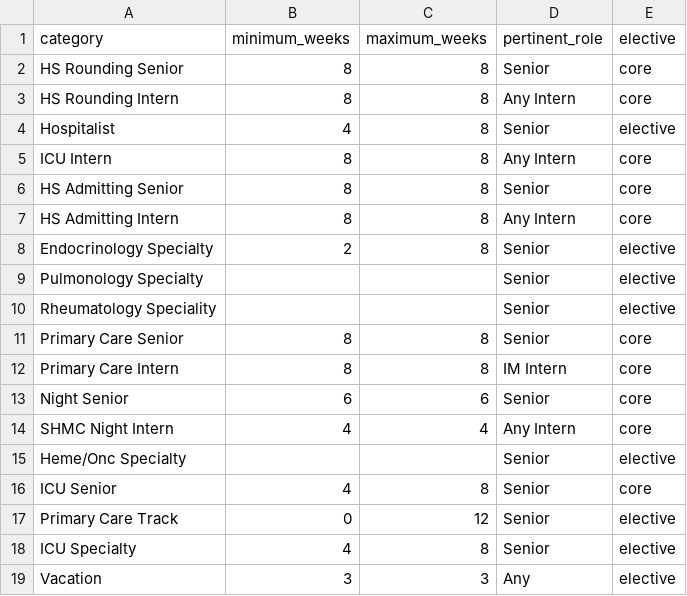
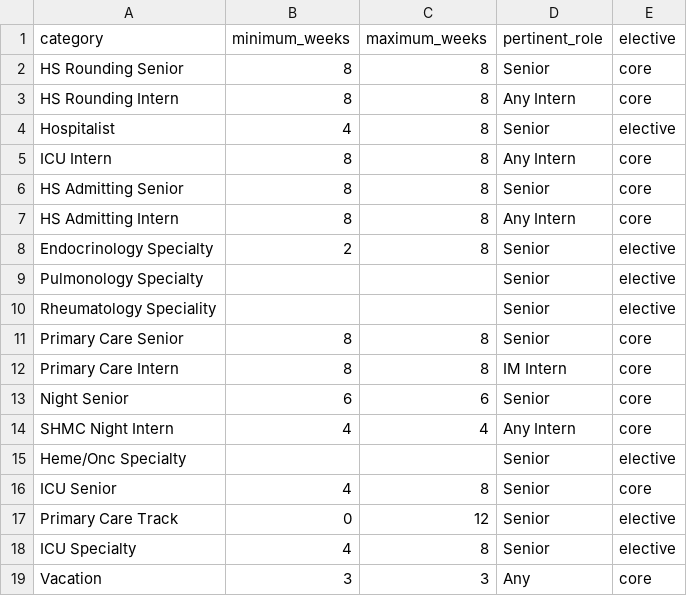
Before and after one commit to whitehaven/residency-mastermind, a CSV file: testing/rotation_categories.csv, drawn as a sheet.

Commit message:
working do-this-year preference generator for relevant rotations

```diff
--- a/testing/rotation_categories.csv
+++ b/testing/rotation_categories.csv
@@ -18,2 +18,2 @@ Primary Care Track,0,12,Senior,elective
 ICU Specialty,4,8,Senior,elective
-Vacation,3,3,Any,elective
+Vacation,3,3,Any,core
```
Also changed, not shown: 4 other files.
